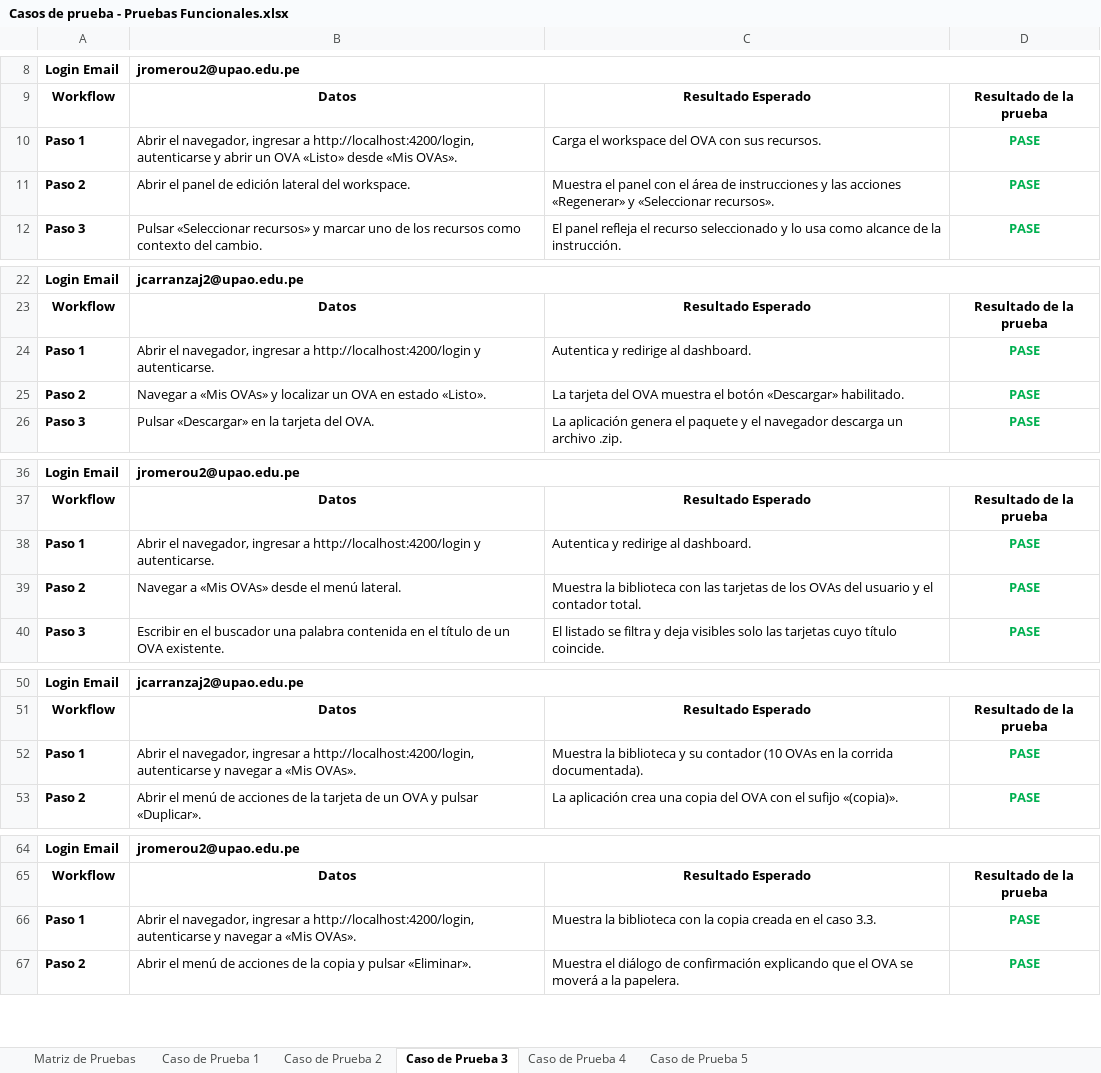
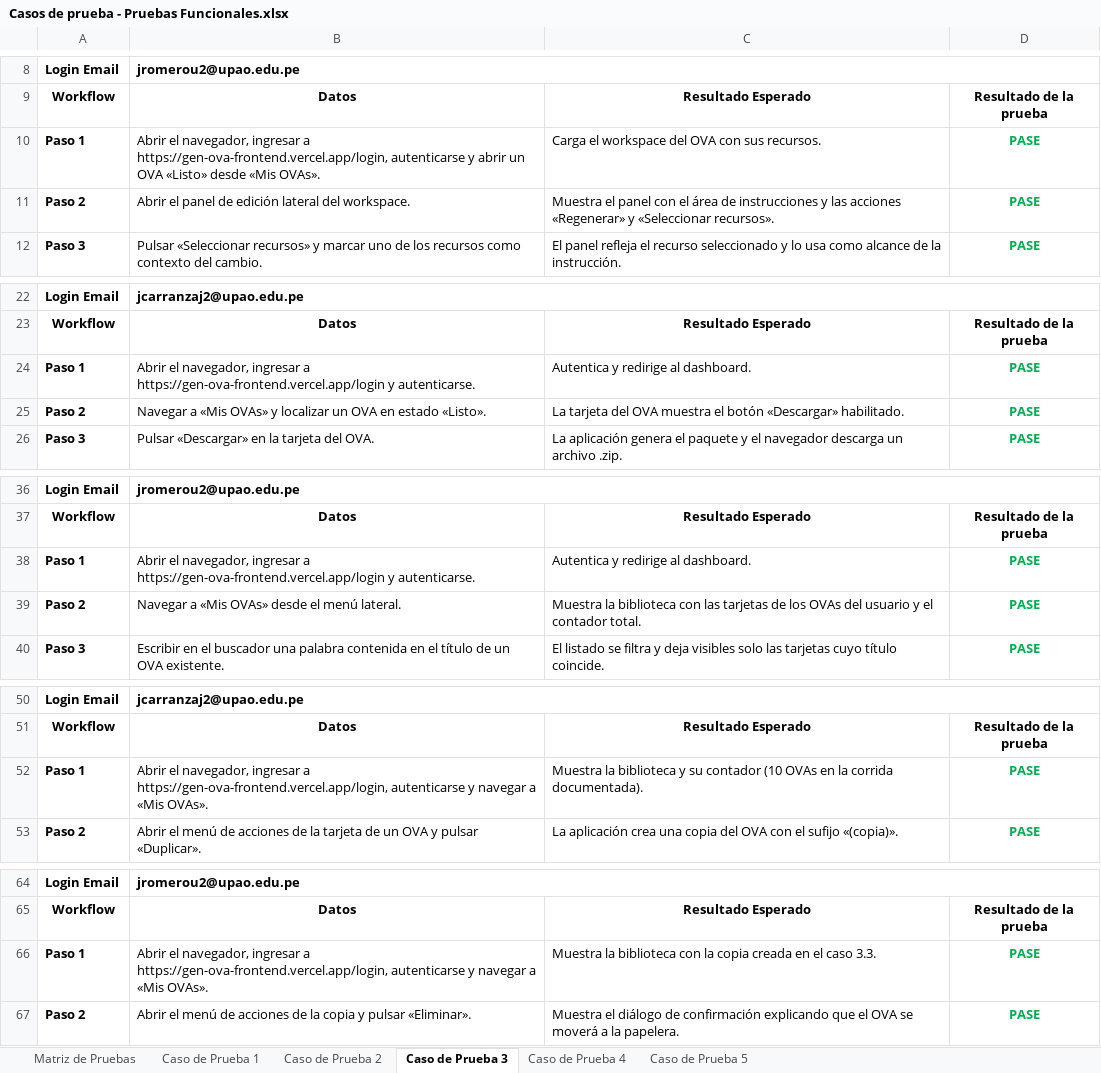
Before and after one commit to GenOVA-UPAO/GenOVA, an Excel workbook: docs/pruebas/Casos de prueba - Pruebas Funcionales.xlsx, sheet Caso de Prueba 3, drawn as a sheet; only a part is shown, gaps mark what is left out; values as stored, in another font and other column widths than the file's, no borders; the diff covers the shown part only; the diff names each change by its address in the sheet, - before the commit and + after, or states it on an @@ line.

```diff
--- a/docs/pruebas/Casos de prueba - Pruebas Funcionales.xlsx (sheet Caso de Prueba 3)
+++ b/docs/pruebas/Casos de prueba - Pruebas Funcionales.xlsx (sheet Caso de Prueba 3)
-B10: …ingresar a http://localhost:4200/login, autenticarse y…
+B10: …ingresar a https://gen-ova-frontend.vercel.app/login, autenticarse y…
-B24: …ingresar a http://localhost:4200/login y autenticarse.
+B24: …ingresar a https://gen-ova-frontend.vercel.app/login y autenticarse.
-B38: …ingresar a http://localhost:4200/login y autenticarse.
+B38: …ingresar a https://gen-ova-frontend.vercel.app/login y autenticarse.
-B52: …ingresar a http://localhost:4200/login, autenticarse y…
+B52: …ingresar a https://gen-ova-frontend.vercel.app/login, autenticarse y…
-B66: …ingresar a http://localhost:4200/login, autenticarse y…
+B66: …ingresar a https://gen-ova-frontend.vercel.app/login, autenticarse y…
```
Also changed, not shown: 1 edited cell elsewhere in this sheet, sheet Caso de Prueba 2, sheet Caso de Prueba 1, sheet Caso de Prueba 4, sheet Caso de Prueba 5, sheet Matriz de Pruebas, 1 other file.
